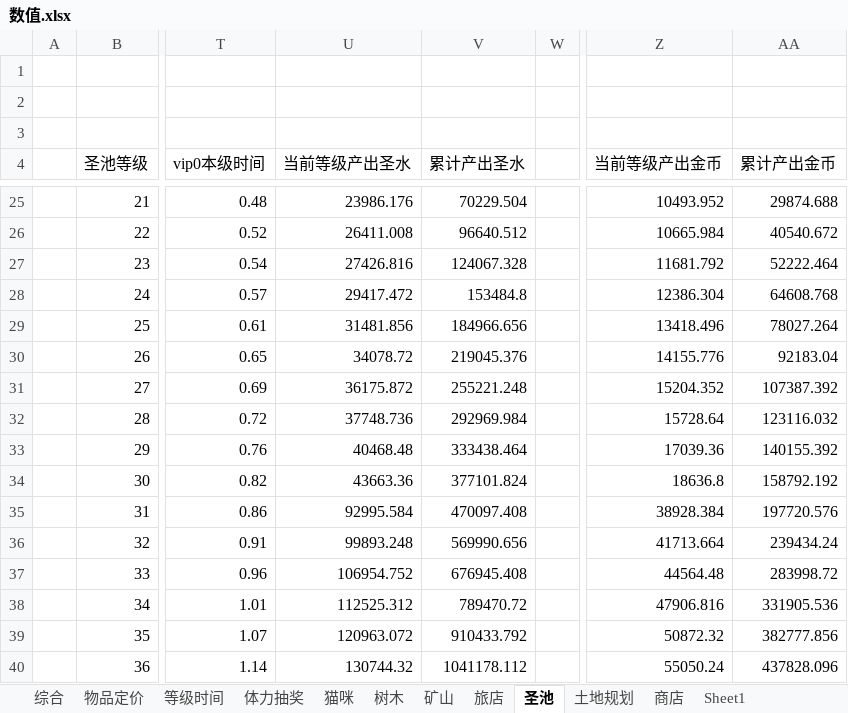
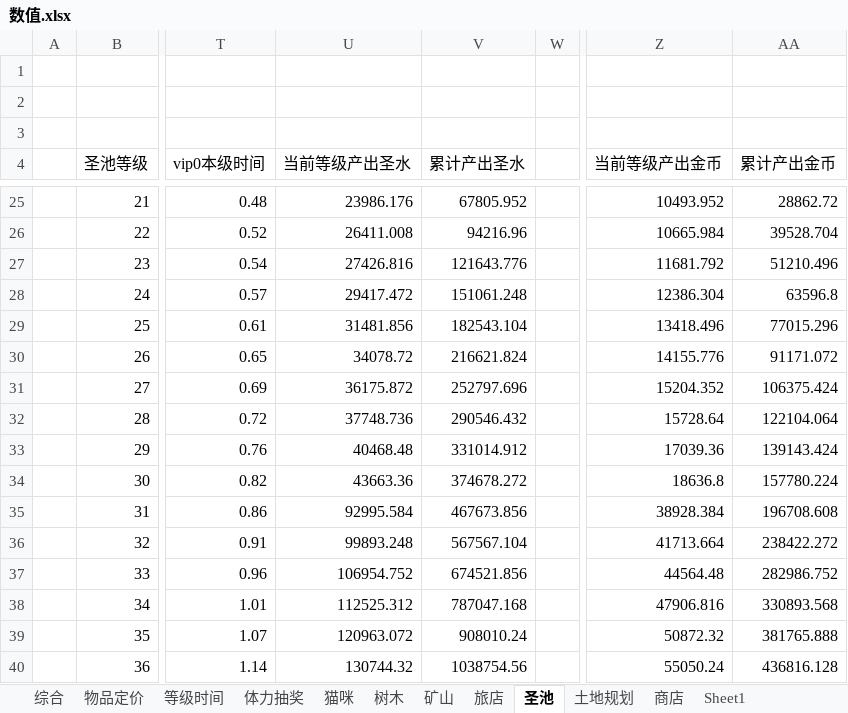
Before and after one commit to sungy450656977/xiuxian, an Excel workbook: 王者喵喵/数值.xlsx, sheet 圣池, drawn as a sheet; only a part is shown, gaps mark what is left out; values as stored, in another font and other column widths than the file's, no borders; the diff covers the shown part only; the diff names each change by its address in the sheet, - before the commit and + after, or states it on an @@ line.

```diff
--- a/王者喵喵/数值.xlsx (sheet 圣池)
+++ b/王者喵喵/数值.xlsx (sheet 圣池)
-V25 (累计产出圣水): 70229.504
+V25 (累计产出圣水): 67805.952
-AA25 (累计产出金币): 29874.688
+AA25 (累计产出金币): 28862.72
-V26 (累计产出圣水): 96640.512
+V26 (累计产出圣水): 94216.96
-AA26 (累计产出金币): 40540.672
+AA26 (累计产出金币): 39528.704
-V27 (累计产出圣水): 124067.328
+V27 (累计产出圣水): 121643.776
-AA27 (累计产出金币): 52222.464
+AA27 (累计产出金币): 51210.496
-V28 (累计产出圣水): 153484.8
+V28 (累计产出圣水): 151061.248
-AA28 (累计产出金币): 64608.768
+AA28 (累计产出金币): 63596.8
-V29 (累计产出圣水): 184966.656
+V29 (累计产出圣水): 182543.104
-AA29 (累计产出金币): 78027.264
+AA29 (累计产出金币): 77015.296
-V30 (累计产出圣水): 219045.376
+V30 (累计产出圣水): 216621.824
-AA30 (累计产出金币): 92183.04
+AA30 (累计产出金币): 91171.072
-V31 (累计产出圣水): 255221.248
+V31 (累计产出圣水): 252797.696
-AA31 (累计产出金币): 107387.392
+AA31 (累计产出金币): 106375.424
-V32 (累计产出圣水): 292969.984
+V32 (累计产出圣水): 290546.432
-AA32 (累计产出金币): 123116.032
+AA32 (累计产出金币): 122104.064
-V33 (累计产出圣水): 333438.464
+V33 (累计产出圣水): 331014.912
-AA33 (累计产出金币): 140155.392
+AA33 (累计产出金币): 139143.424
-V34 (累计产出圣水): 377101.824
+V34 (累计产出圣水): 374678.272
-AA34 (累计产出金币): 158792.192
+AA34 (累计产出金币): 157780.224
-V35 (累计产出圣水): 470097.408
+V35 (累计产出圣水): 467673.856
-AA35 (累计产出金币): 197720.576
+AA35 (累计产出金币): 196708.608
-V36 (累计产出圣水): 569990.656
+V36 (累计产出圣水): 567567.104
-AA36 (累计产出金币): 239434.24
+AA36 (累计产出金币): 238422.272
-V37 (累计产出圣水): 676945.408
+V37 (累计产出圣水): 674521.856
-AA37 (累计产出金币): 283998.72
+AA37 (累计产出金币): 282986.752
-V38 (累计产出圣水): 789470.72
+V38 (累计产出圣水): 787047.168
-AA38 (累计产出金币): 331905.536
+AA38 (累计产出金币): 330893.568
-V39 (累计产出圣水): 910433.792
+V39 (累计产出圣水): 908010.24
-AA39 (累计产出金币): 382777.856
+AA39 (累计产出金币): 381765.888
-V40 (累计产出圣水): 1041178.112
+V40 (累计产出圣水): 1038754.56
-AA40 (累计产出金币): 437828.096
+AA40 (累计产出金币): 436816.128
```
Also changed, not shown: 235 edited cells elsewhere in this sheet, sheet 体力抽奖, sheet 商店, formulas that keep their value, charts or pictures.
